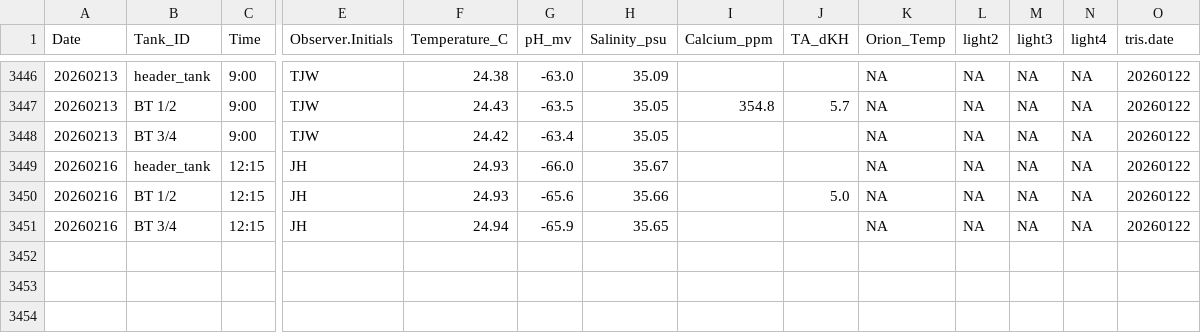
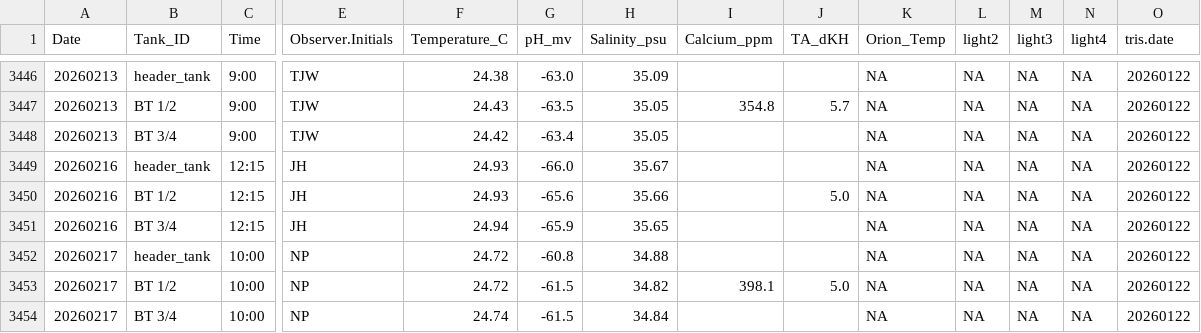
Before and after one commit to Putnam-Lab/CBLS_Wetlab, a CSV file: Data/Daily_measurements_tracking.csv, drawn as a sheet; only a part is shown, gaps mark what is left out; rows hold the shown columns only; the diff names each change by its address in the sheet, - before the commit and + after, or states it on an @@ line.

Commit message:
Update Daily_measurements_tracking.csv

```diff
--- a/Data/Daily_measurements_tracking.csv
+++ b/Data/Daily_measurements_tracking.csv
+row 3452: 20260217 | header_tank | 10:00 | NP | 24.72 | -60.8 | 34.88 |  |  | NA | NA | NA | NA | 20260122
+row 3453: 20260217 | BT 1/2 | 10:00 | NP | 24.72 | -61.5 | 34.82 | 398.1 | 5.0 | NA | NA | NA | NA | 20260122
+row 3454: 20260217 | BT 3/4 | 10:00 | NP | 24.74 | -61.5 | 34.84 |  |  | NA | NA | NA | NA | 20260122
```
